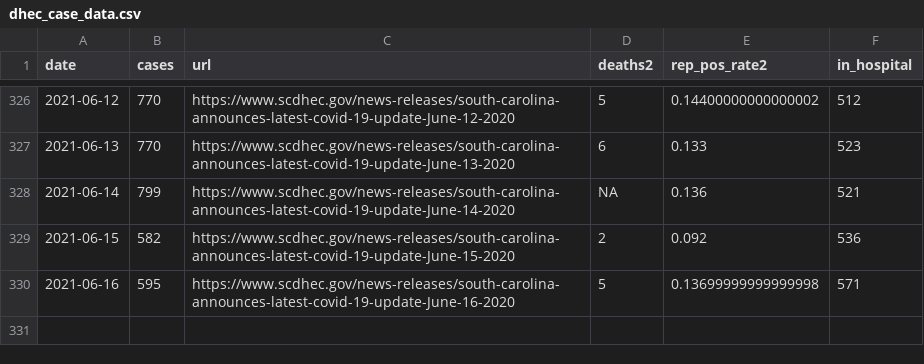
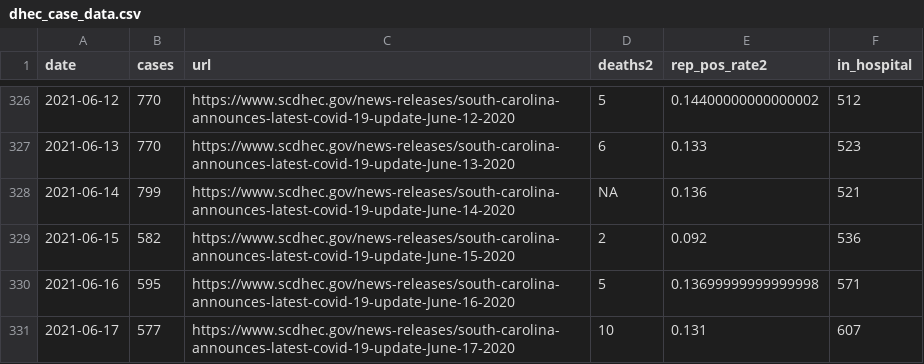
Before and after one commit to jacob-long/SC-COVID-19-Dashboard, a CSV file: dhec_case_data.csv, drawn as a sheet; only a part is shown, gaps mark what is left out.

```diff
--- a/dhec_case_data.csv
+++ b/dhec_case_data.csv
@@ -330 +330,2 @@ date,cases,url,deaths2,rep_pos_rate2,in_hospital
 2021-06-16,595,https://www.scdhec.gov/news-releases/south-carolina-announces-latest-covid-19-update-June-16-2020,5,0.13699999999999998,571
+2021-06-17,577,https://www.scdhec.gov/news-releases/south-carolina-announces-latest-covid-19-update-June-17-2020,10,0.131,607
```
Also changed, not shown: 1 other file.
